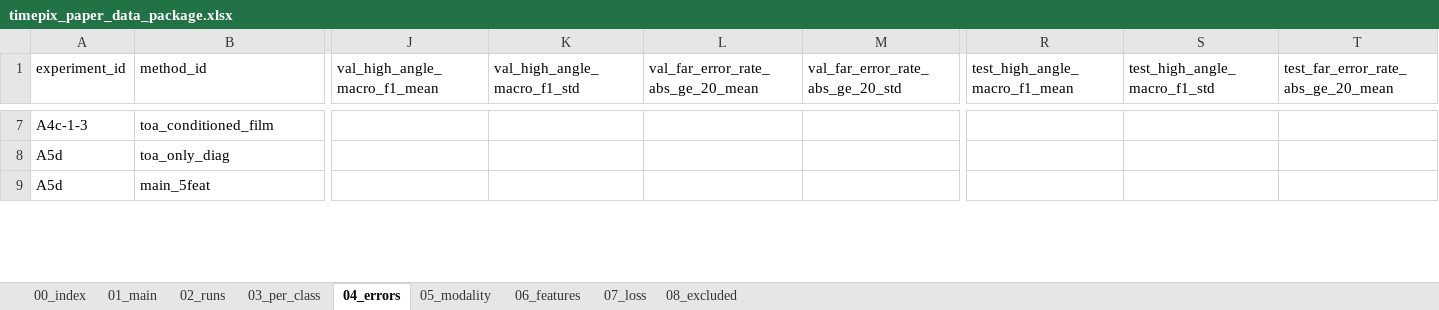
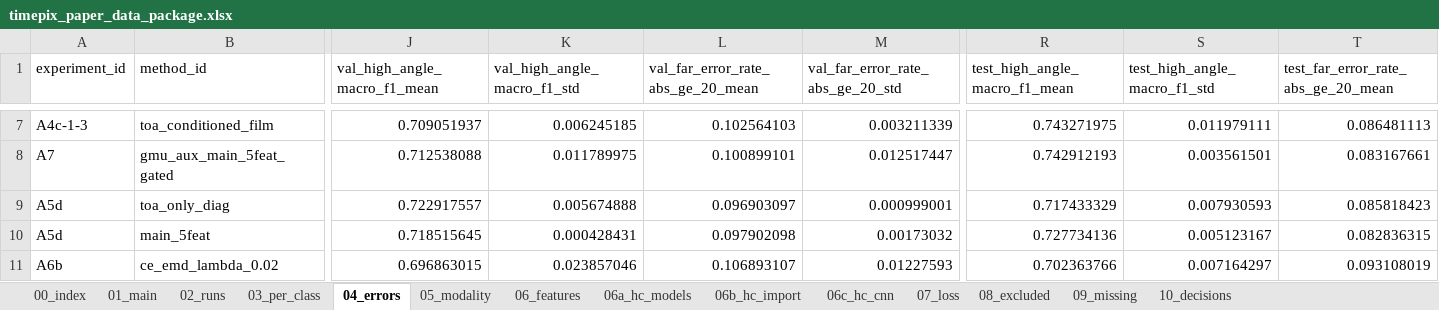
Before and after one commit to Aice-c/Timepix, an Excel workbook: paper_data_package/timepix_paper_data_package.xlsx, sheet 04_errors, drawn as a sheet; only a part is shown, gaps mark what is left out; values as stored, in another font and other column widths than the file's, no borders; addresses are those after the commit; rows hold the shown columns only; the diff covers the shown part only; the diff names each change by its address in the sheet, - before the commit and + after, or states it on an @@ line.

```diff
--- a/paper_data_package/timepix_paper_data_package.xlsx (sheet 04_errors)
+++ b/paper_data_package/timepix_paper_data_package.xlsx (sheet 04_errors)
+sheet tab: 06a_hc_models
+sheet tab: 06b_hc_import
+sheet tab: 06c_hc_cnn
+sheet tab: 09_missing
+sheet tab: 10_decisions
-J7 (val_high_angle_macro_f1_mean): (empty)
+J7 (val_high_angle_macro_f1_mean): 0.709051937
-K7 (val_high_angle_macro_f1_std): (empty)
+K7 (val_high_angle_macro_f1_std): 0.006245185
-L7: (empty)
+L7: 0.102564103
-M7 (val_far_error_rate_abs_ge_20_std): (empty)
+M7 (val_far_error_rate_abs_ge_20_std): 0.003211339
-R7 (test_high_angle_macro_f1_mean): (empty)
+R7 (test_high_angle_macro_f1_mean): 0.743271975
-S7 (test_high_angle_macro_f1_std): (empty)
+S7 (test_high_angle_macro_f1_std): 0.011979111
-T7: (empty)
+T7: 0.086481113
+row 8: A7 | gmu_aux_main_5feat_gated | 0.712538088 | 0.011789975 | 0.100899101 | 0.012517447 | 0.742912193 | 0.003561501 | 0.083167661
-J9 (val_high_angle_macro_f1_mean): (empty)
+J9 (val_high_angle_macro_f1_mean): 0.722917557
-K9 (val_high_angle_macro_f1_std): (empty)
+K9 (val_high_angle_macro_f1_std): 0.005674888
-L9: (empty)
+L9: 0.096903097
-M9 (val_far_error_rate_abs_ge_20_std): (empty)
+M9 (val_far_error_rate_abs_ge_20_std): 0.000999001
-R9 (test_high_angle_macro_f1_mean): (empty)
+R9 (test_high_angle_macro_f1_mean): 0.717433329
-S9 (test_high_angle_macro_f1_std): (empty)
+S9 (test_high_angle_macro_f1_std): 0.007930593
-T9: (empty)
+T9: 0.085818423
-J10 (val_high_angle_macro_f1_mean): (empty)
+J10 (val_high_angle_macro_f1_mean): 0.718515645
-K10 (val_high_angle_macro_f1_std): (empty)
+K10 (val_high_angle_macro_f1_std): 0.000428431
-L10: (empty)
+L10: 0.097902098
-M10 (val_far_error_rate_abs_ge_20_std): (empty)
+M10 (val_far_error_rate_abs_ge_20_std): 0.00173032
-R10 (test_high_angle_macro_f1_mean): (empty)
+R10 (test_high_angle_macro_f1_mean): 0.727734136
-S10 (test_high_angle_macro_f1_std): (empty)
+S10 (test_high_angle_macro_f1_std): 0.005123167
-T10: (empty)
+T10: 0.082836315
+row 11: A6b | ce_emd_lambda_0.02 | 0.696863015 | 0.023857046 | 0.106893107 | 0.01227593 | 0.702363766 | 0.007164297 | 0.093108019
```
Also changed, not shown: 43 edited cells elsewhere in this sheet, sheet 03_per_class, sheet 07_loss, sheet 02_runs, sheet 01_main, sheet 05_modality, sheet 06_features, 2 more sheets, 19 other files.
